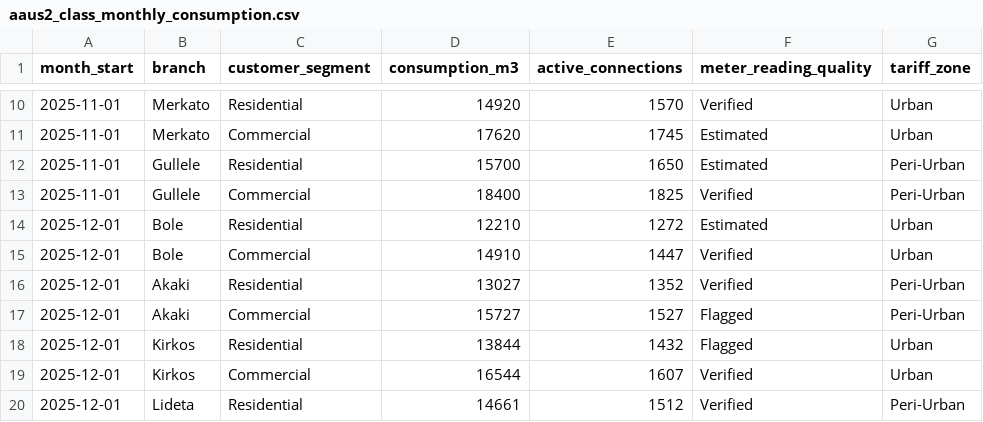
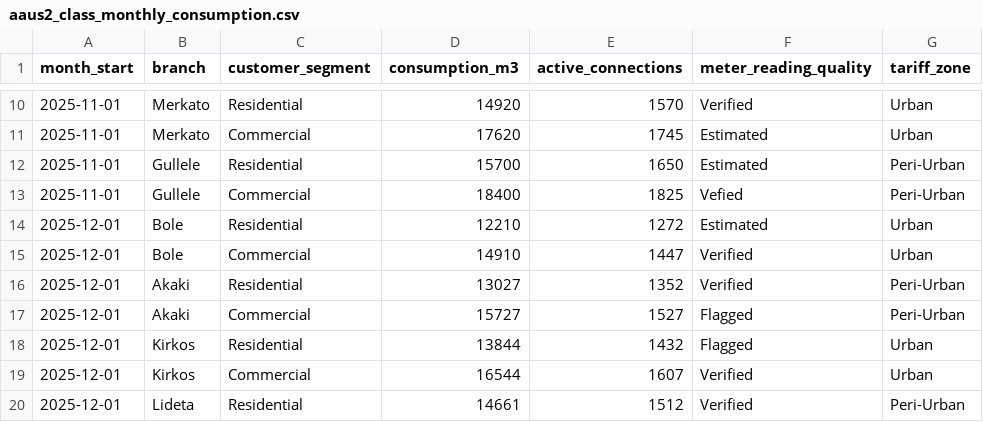
Before and after one commit to dagmawi77/python_aau_training, a CSV file: aaus2_class_monthly_consumption.csv, drawn as a sheet; only a part is shown, gaps mark what is left out.

```diff
--- a/aaus2_class_monthly_consumption.csv
+++ b/aaus2_class_monthly_consumption.csv
@@ -12,3 +12,3 @@ month_start,branch,customer_segment,consumption_m3,active_connections,meter_read
 2025-11-01,Gullele,Residential,15700,1650,Estimated,Peri-Urban
-2025-11-01,Gullele,Commercial,18400,1825,Verified,Peri-Urban
+2025-11-01,Gullele,Commercial,18400,1825,Vefied,Peri-Urban
 2025-12-01,Bole,Residential,12210,1272,Estimated,Urban
```
Also changed, not shown: 5 other files.
